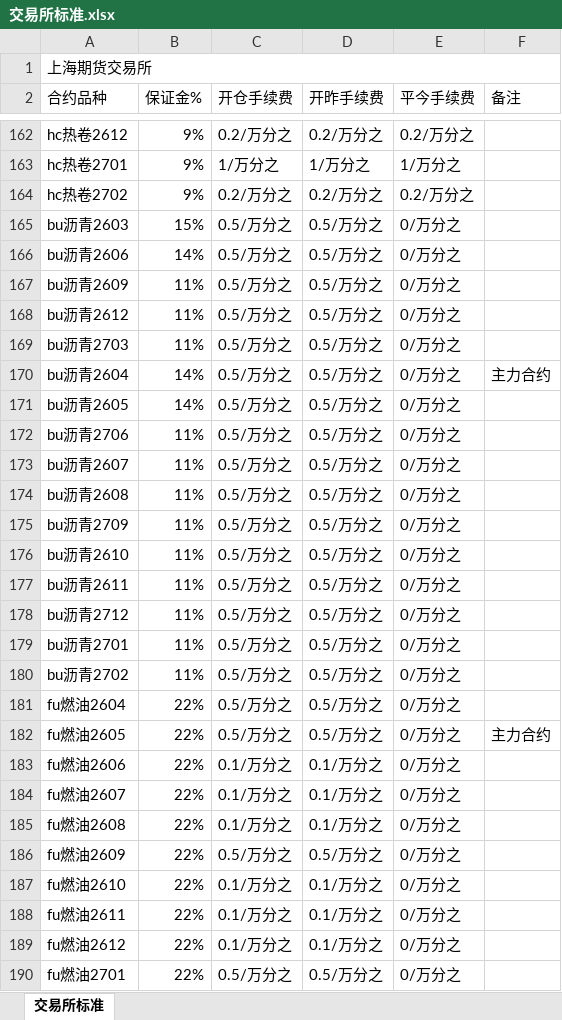
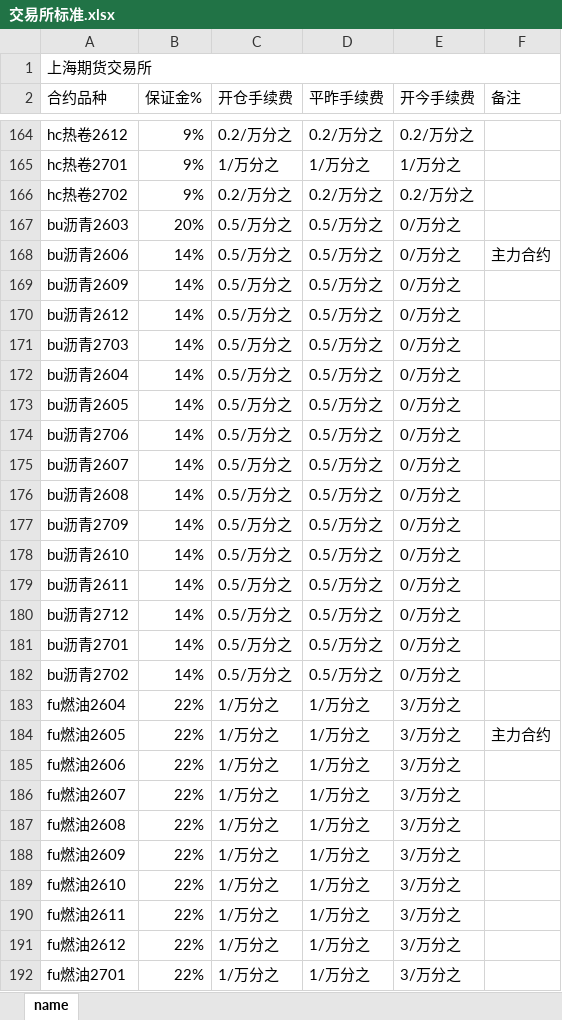
Before and after one commit to skl-1/puble, an Excel workbook: 交易所标准.xlsx, sheet name, drawn as a sheet; only a part is shown, gaps mark what is left out; values as stored, in another font and other column widths than the file's, no cell formats; addresses are those after the commit; the diff covers the shown part only; the diff names each change by its address in the sheet, - before the commit and + after, or states it on an @@ line.

```diff
--- a/交易所标准.xlsx (sheet name)
+++ b/交易所标准.xlsx (sheet name)
-sheet tab: 交易所标准
+sheet tab: name
-D2: 开昨手续费
+D2: 平昨手续费
-E2: 平今手续费
+E2: 开今手续费
-B167 (保证金%): 15%
+B167 (保证金%): 20%
-F168 (备注): (empty)
+F168 (备注): 主力合约
-B169:B171 (保证金%): 11%
+B169:B171 (保证金%): 14%
-F172 (备注): 主力合约
+F172 (备注): (empty)
-B174:B182 (保证金%): 11%
+B174:B182 (保证金%): 14%
-C183:C184 (开仓手续费): 0.5/万分之
+C183:C184 (开仓手续费): 1/万分之
-D183:D184 (平昨手续费): 0.5/万分之
+D183:D184 (平昨手续费): 1/万分之
-E183:E192 (开今手续费): 0/万分之
+E183:E192 (开今手续费): 3/万分之
-C185:C187 (开仓手续费): 0.1/万分之
+C185:C187 (开仓手续费): 1/万分之
-D185:D187 (平昨手续费): 0.1/万分之
+D185:D187 (平昨手续费): 1/万分之
-C188 (开仓手续费): 0.5/万分之
+C188 (开仓手续费): 1/万分之
-D188 (平昨手续费): 0.5/万分之
+D188 (平昨手续费): 1/万分之
-C189:C191 (开仓手续费): 0.1/万分之
+C189:C191 (开仓手续费): 1/万分之
-D189:D191 (平昨手续费): 0.1/万分之
+D189:D191 (平昨手续费): 1/万分之
-C192 (开仓手续费): 0.5/万分之
+C192 (开仓手续费): 1/万分之
-D192 (平昨手续费): 0.5/万分之
+D192 (平昨手续费): 1/万分之
```
Also changed, not shown: 5 added rows and 310 edited cells elsewhere in this sheet, cell formats.
